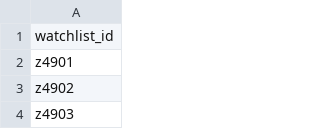
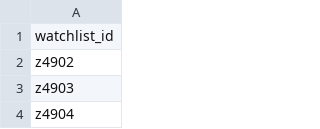
Before and after one commit to REI-Systems/REISystems-GSA-IAE-JMeter, a CSV file: performance-test/data/watchlist_record_ids.csv, drawn as a sheet; only a part is shown; the shorter side is filled out with more unchanged rows; the diff names each change by its address in the sheet, - before the commit and + after, or states it on an @@ line.

Commit message:
Watchlist services Endpoint data

```diff
--- a/performance-test/data/watchlist_record_ids.csv
+++ b/performance-test/data/watchlist_record_ids.csv
-row 2: z4901
```
Also changed, not shown: 1 other file.
